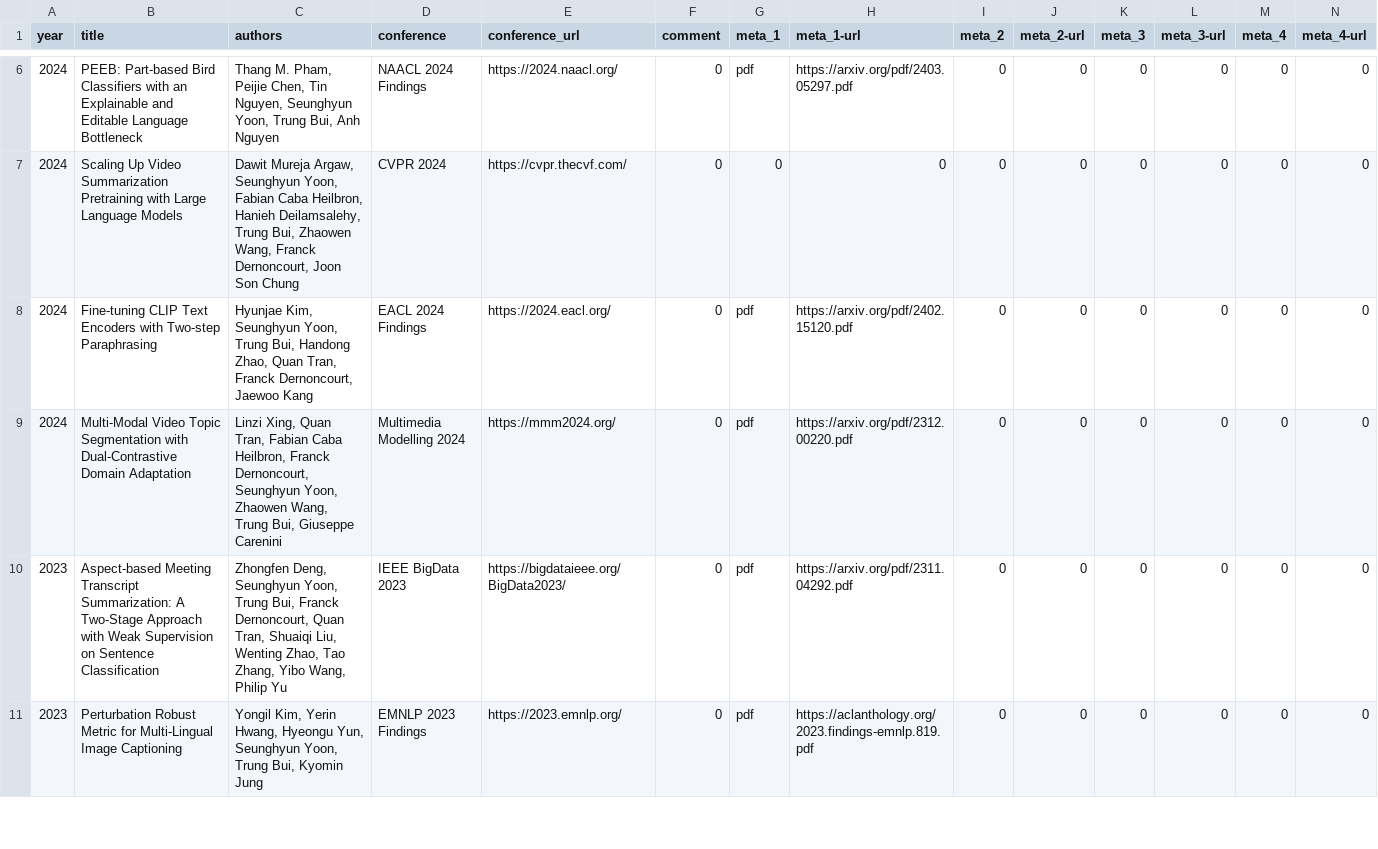
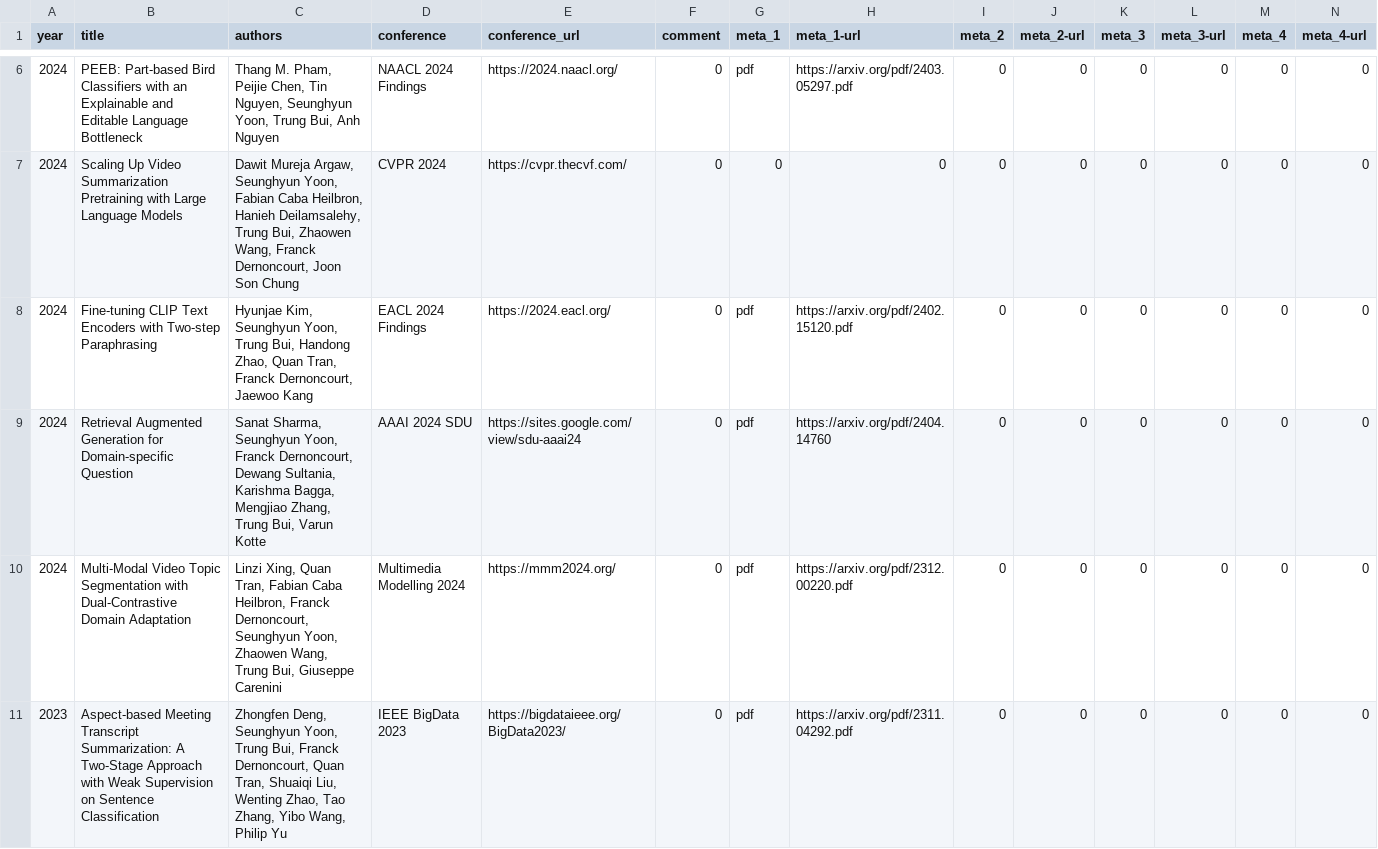
Before and after one commit to david-yoon/david-yoon.github.io, a CSV file: resource/data_papers.csv, drawn as a sheet; only a part is shown, gaps mark what is left out; the shorter side is filled out with more unchanged rows; the diff names each change by its address in the sheet, - before the commit and + after, or states it on an @@ line.

```diff
--- a/resource/data_papers.csv
+++ b/resource/data_papers.csv
+row 9: 2024 | Retrieval Augmented Generation for Domain-specific Question | Sanat Sharma, Seunghyun Yoon, Franck Dernoncourt, Dewang Sultania, Karishma Bagga, Mengjiao Zhang, Trung Bui, Varun Kotte | AAAI 2024 SDU | https://sites.google.com/view/sdu-aaai24 | 0 | pdf | https://arxiv.org/pdf/2404.14760 | 0 | 0 | 0 | 0 | 0 | 0
```
Also changed, not shown: 2 other files.
